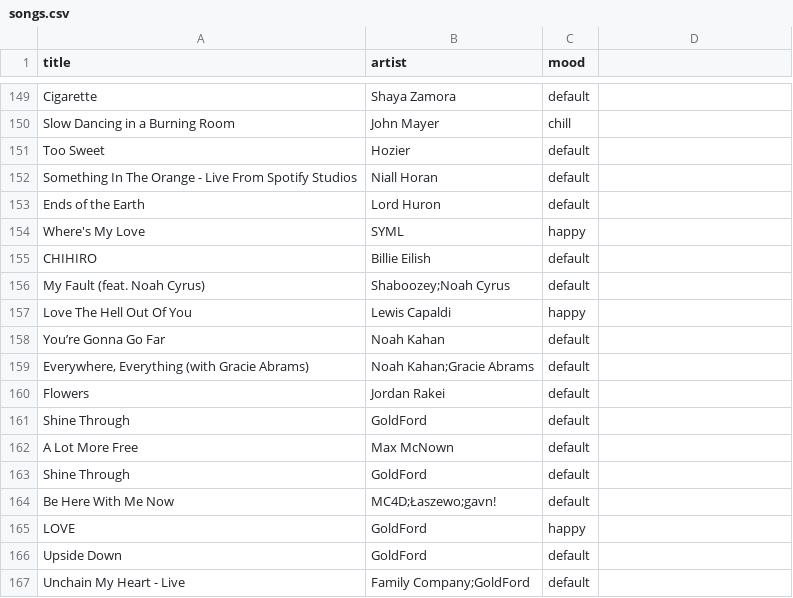
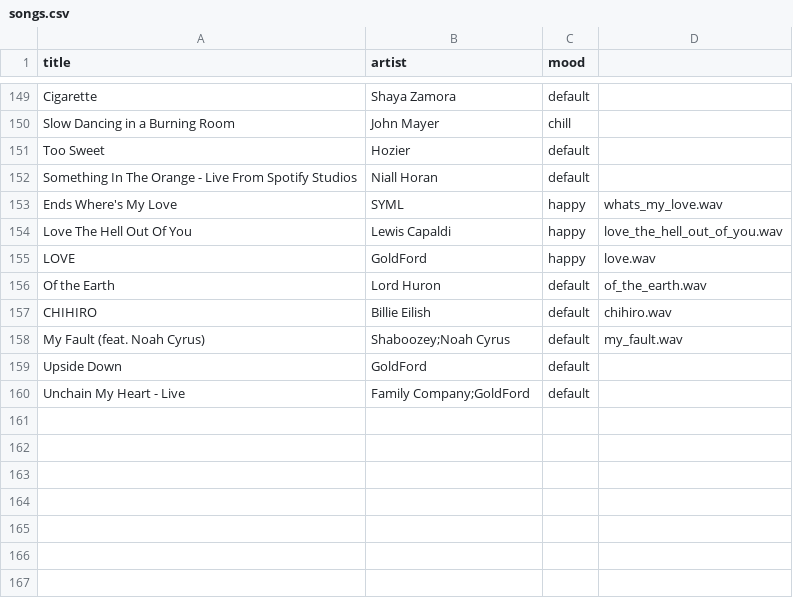
Before and after one commit to LeenA-hub/Mood_Music_Rec, a CSV file: songs.csv, drawn as a sheet; only a part is shown, gaps mark what is left out.

Commit message:
changed the songs.csv to my liking ehehheh

```diff
--- a/songs.csv
+++ b/songs.csv
@@ -152,15 +152,8 @@ Too Sweet,Hozier,default
 Something In The Orange - Live From Spotify Studios,Niall Horan,default
-Ends of the Earth,Lord Huron,default
-Where's My Love,SYML,happy
-CHIHIRO,Billie Eilish,default
-My Fault (feat. Noah Cyrus),Shaboozey;Noah Cyrus,default
-Love The Hell Out Of You,Lewis Capaldi,happy
-You’re Gonna Go Far,Noah Kahan,default
-"Everywhere, Everything (with Gracie Abrams)",Noah Kahan;Gracie Abrams,default
-Flowers,Jordan Rakei,default
-Shine Through,GoldFord,default
-A Lot More Free,Max McNown,default
-Shine Through,GoldFord,default
-Be Here With Me Now,MC4D;Łaszewo;gavn!,default
-LOVE,GoldFord,happy
+Ends Where's My Love,SYML,happy,whats_my_love.wav
+Love The Hell Out Of You,Lewis Capaldi,happy,love_the_hell_out_of_you.wav
+LOVE,GoldFord,happy,love.wav
+Of the Earth,Lord Huron,default,of_the_earth.wav
+CHIHIRO,Billie Eilish,default,chihiro.wav
+My Fault (feat. Noah Cyrus),Shaboozey;Noah Cyrus,default,my_fault.wav
 Upside Down,GoldFord,default
```
Also changed, not shown: 3 other files.
